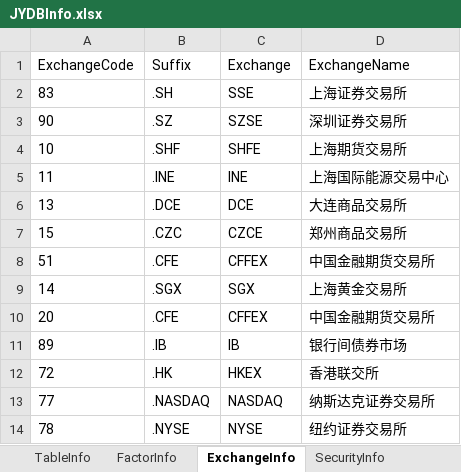
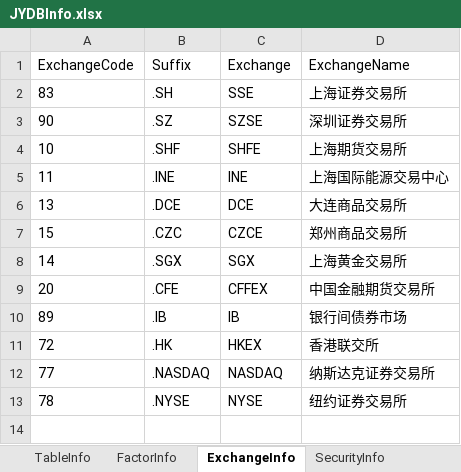
Before and after one commit to Scorpi000/QuantStudio, an Excel workbook: QuantStudio/Resource/JYDBInfo.xlsx, sheet ExchangeInfo, drawn as a sheet; values as stored, in another font and other column widths than the file's, no borders; the diff names each change by its address in the sheet, - before the commit and + after, or states it on an @@ line.

```diff
--- a/QuantStudio/Resource/JYDBInfo.xlsx (sheet ExchangeInfo)
+++ b/QuantStudio/Resource/JYDBInfo.xlsx (sheet ExchangeInfo)
-row 8: 51 | .CFE | CFFEX | 中国金融期货交易所
```
Also changed, not shown: sheet FactorInfo, sheet TableInfo, 3 other files.
